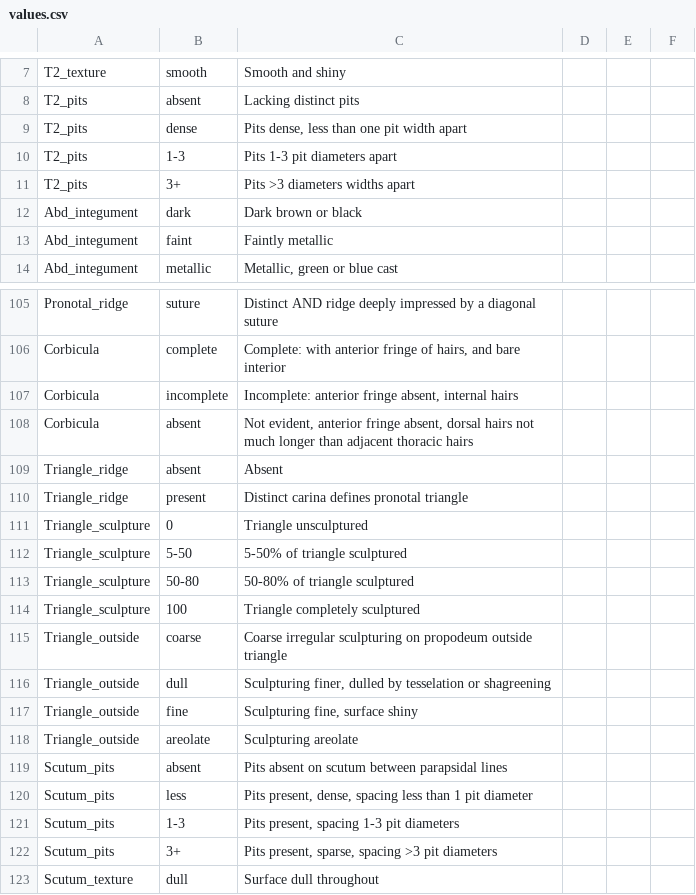
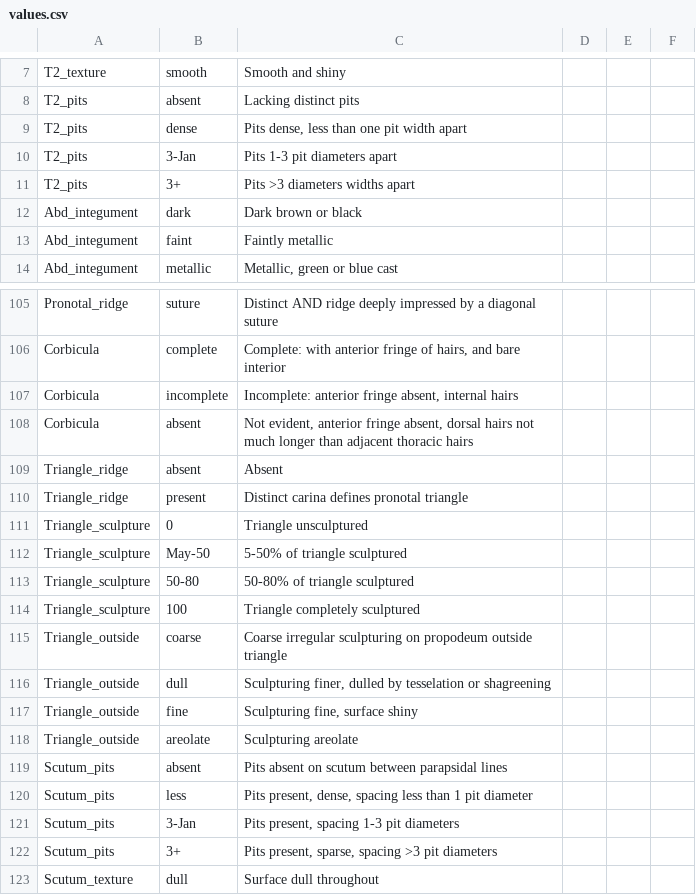
Before and after one commit to Leptinotarsa/AndrenaModel_8Jan22, a CSV file: identikit/kb/Andrena/values.csv, drawn as a sheet; only a part is shown, gaps mark what is left out.

```diff
--- a/identikit/kb/Andrena/values.csv
+++ b/identikit/kb/Andrena/values.csv
@@ -9,3 +9,3 @@ T2_pits,absent,Lacking distinct pits,,,
 T2_pits,dense,"Pits dense, less than one pit width apart",,,
-T2_pits,1-3,Pits 1-3 pit diameters apart,,,
+T2_pits,3-Jan,Pits 1-3 pit diameters apart,,,
 T2_pits,3+,Pits >3 diameters widths apart,,,
@@ -111,3 +111,3 @@ Triangle_ridge,present,Distinct carina defines pronotal triangle,,,
 Triangle_sculpture,0,Triangle  unsculptured,,,
-Triangle_sculpture,5-50,5-50% of triangle sculptured,,,
+Triangle_sculpture,May-50,5-50% of triangle sculptured,,,
 Triangle_sculpture,50-80,50-80% of triangle sculptured,,,
@@ -120,3 +120,3 @@ Scutum_pits,absent,Pits absent on scutum between parapsidal lines,,,
 Scutum_pits,less,"Pits present, dense, spacing less than 1 pit diameter",,,
-Scutum_pits,1-3,"Pits present, spacing  1-3 pit diameters",,,
+Scutum_pits,3-Jan,"Pits present, spacing  1-3 pit diameters",,,
 Scutum_pits,3+,"Pits present, sparse, spacing  >3 pit diameters",,,
```
Also changed, not shown: identikit/kb/Andrena/taxa.csv, 4 other files.
